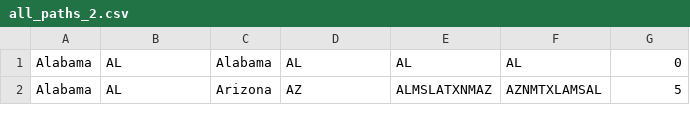
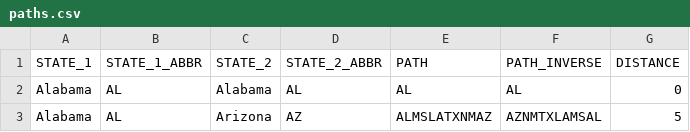
Before and after one commit to rrosenlof/us-state-neighbors, a CSV file: paths.csv (was all_paths_2.csv), drawn as a sheet; only a part is shown; the diff names each change by its address in the sheet, - before the commit and + after, or states it on an @@ line.

```diff
--- a/all_paths_2.csv
+++ b/paths.csv
+row 1: STATE_1 | STATE_1_ABBR | STATE_2 | STATE_2_ABBR | PATH | PATH_INVERSE | DISTANCE
```
Also changed, not shown: 5 other files.
